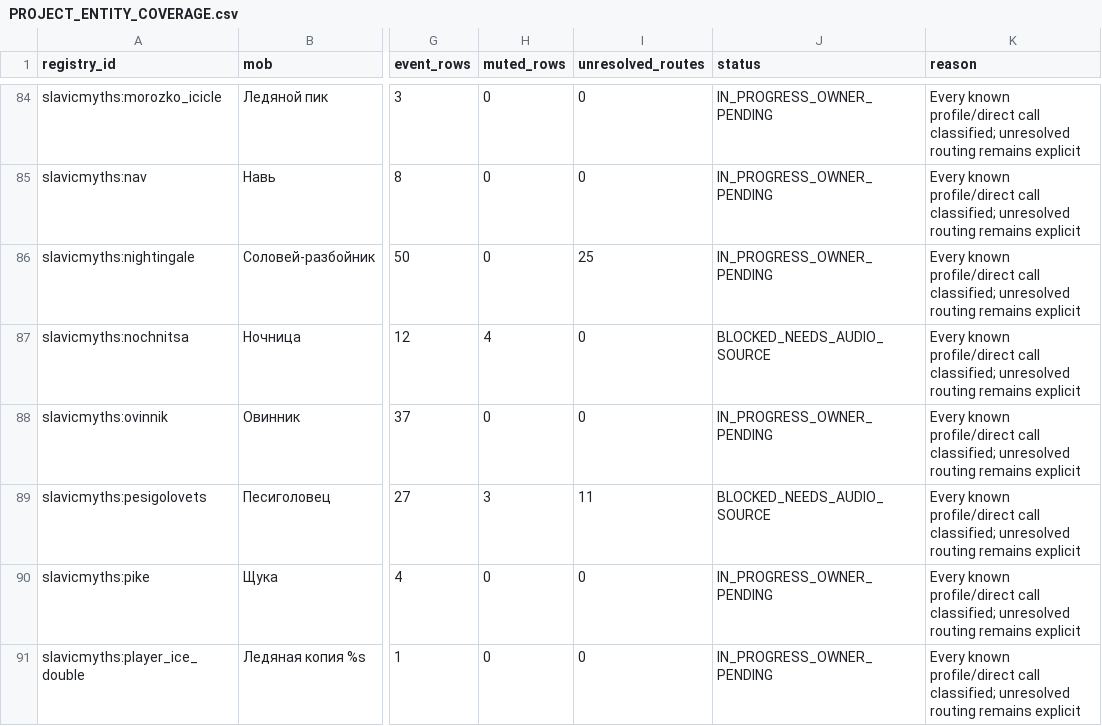
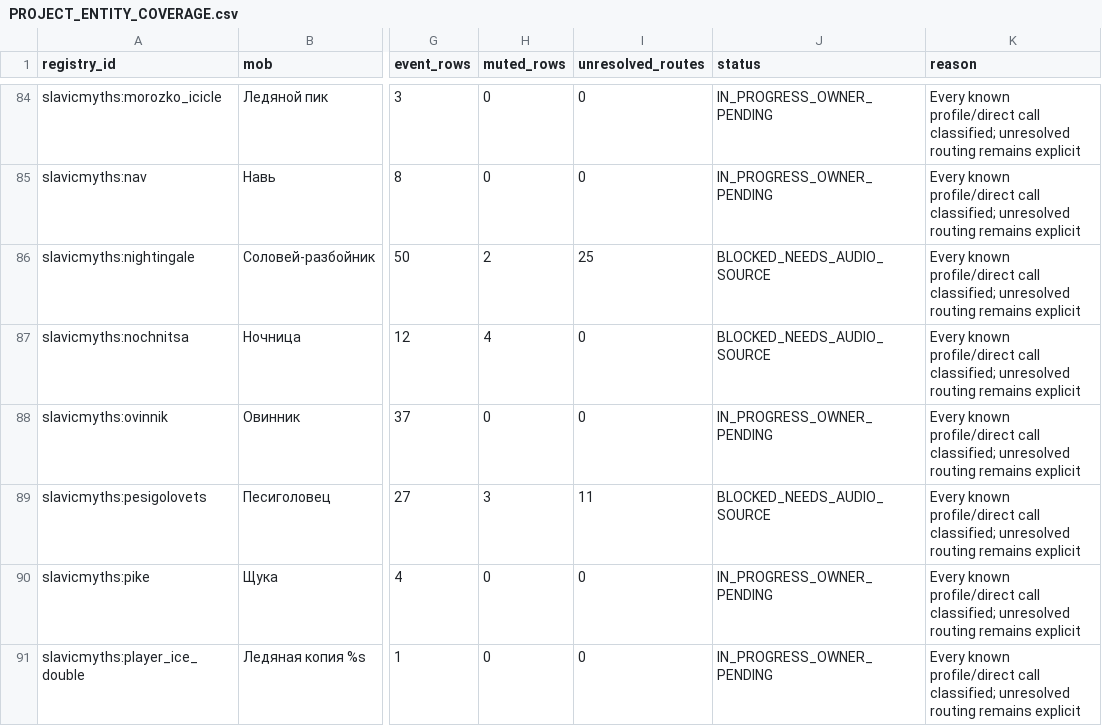
Before and after one commit to Deserag/slavic-myths, a CSV file: docs/audio-review/PROJECT_ENTITY_COVERAGE.csv, drawn as a sheet; only a part is shown, gaps mark what is left out; the diff names each change by its address in the sheet, - before the commit and + after, or states it on an @@ line.

```diff
--- a/docs/audio-review/PROJECT_ENTITY_COVERAGE.csv
+++ b/docs/audio-review/PROJECT_ENTITY_COVERAGE.csv
-H86 (muted_rows): 0
+H86 (muted_rows): 2
-J86 (status): IN_PROGRESS_OWNER_PENDING
+J86 (status): BLOCKED_NEEDS_AUDIO_SOURCE
```
Also changed, not shown: docs/audio-review/EVENT_MAP.csv, docs/audio-review/PROJECT_SIMILARITY.csv, 31 other files.
